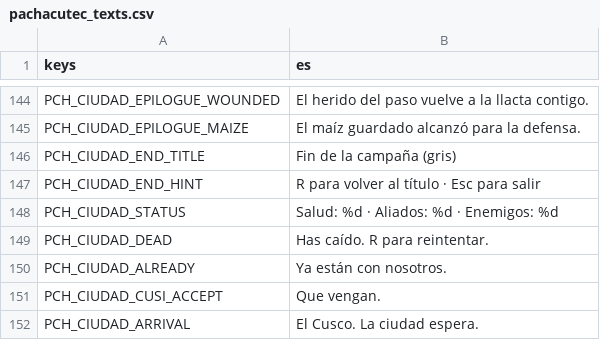
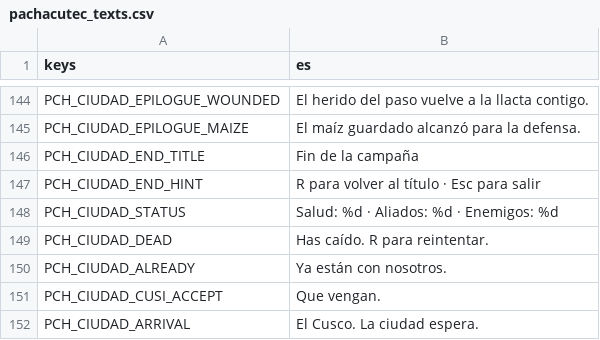
Before and after one commit to joseamaya/memorias-del-peru, a CSV file: campaigns/01_pachacutec/localization/pachacutec_texts.csv, drawn as a sheet; only a part is shown, gaps mark what is left out.

Commit message:
pachacutec: textos de cierre y grabación con aliados
- La tarjeta final deja de decir «Fin de la campaña (gris)»: resto de la fase
  de bloqueo.
- La grabación del Cusco fija las banderas del acto II (`descanso`,
  `herido_salvado`, `maiz_guardado`, `scout_spared`) para que los tres grupos
  se unan y la defensa muestre el camino con aliados.
- Vídeo del arco completo en `build/pachacutec-demo.mp4` (4 min 25 s, 1080p30,
  con audio): portada, acto I, paso y Cusco hasta el epílogo.
- 158 pruebas en verde.

```diff
--- a/campaigns/01_pachacutec/localization/pachacutec_texts.csv
+++ b/campaigns/01_pachacutec/localization/pachacutec_texts.csv
@@ -145,3 +145,3 @@ PCH_CIUDAD_EPILOGUE_WOUNDED,"El herido del paso vuelve a la llacta contigo."
 PCH_CIUDAD_EPILOGUE_MAIZE,"El maíz guardado alcanzó para la defensa."
-PCH_CIUDAD_END_TITLE,Fin de la campaña (gris)
+PCH_CIUDAD_END_TITLE,Fin de la campaña
 PCH_CIUDAD_END_HINT,R para volver al título · Esc para salir
```
Also changed, not shown: 3 other files.
